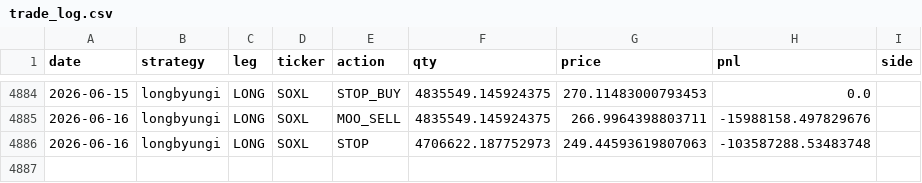
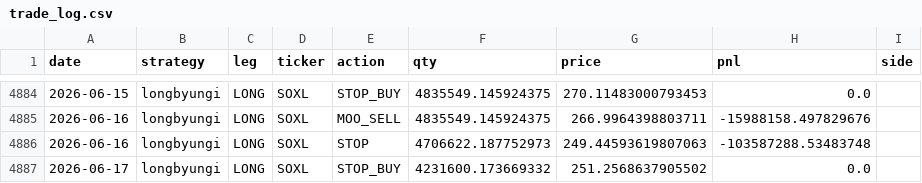
Before and after one commit to sunghakg/yb-mdd-or-dashboard, a CSV file: data/v2_final/trade_log.csv, drawn as a sheet; only a part is shown, gaps mark what is left out; the diff names each change by its address in the sheet, - before the commit and + after, or states it on an @@ line.

```diff
--- a/data/v2_final/trade_log.csv
+++ b/data/v2_final/trade_log.csv
+row 4887: 2026-06-17 | longbyungi | LONG | SOXL | STOP_BUY | 4231600.173669332 | 251.2568637905502 | 0.0
```
Also changed, not shown: data/v2_final/equity_paths.csv, data/v2_final/signal_diagnostics.csv, 4 other files.
